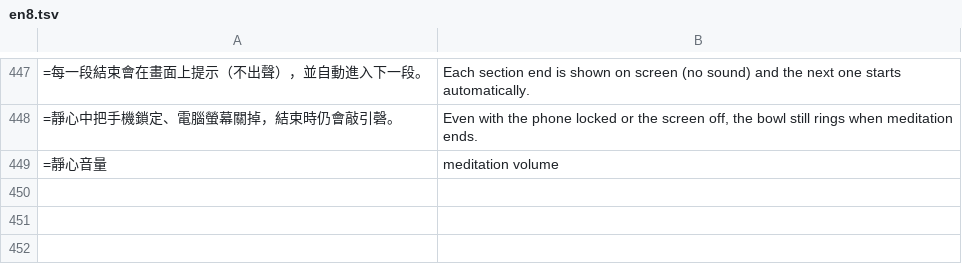
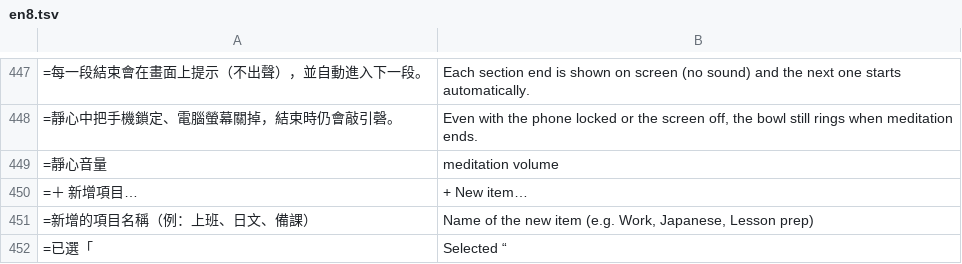
Before and after one commit to chuanchishi-cmyk/daily-practice, a TSV file: tools/i18n/en8.tsv, drawn as a sheet; only a part is shown, gaps mark what is left out.

```diff
--- a/tools/i18n/en8.tsv
+++ b/tools/i18n/en8.tsv
@@ -449 +449,4 @@
 =靜心音量	meditation volume
+=＋ 新增項目…	+ New item…
+=新增的項目名稱（例：上班、日文、備課）	Name of the new item (e.g. Work, Japanese, Lesson prep)
+=已選「	Selected “
```
Also changed, not shown: 3 other files.
